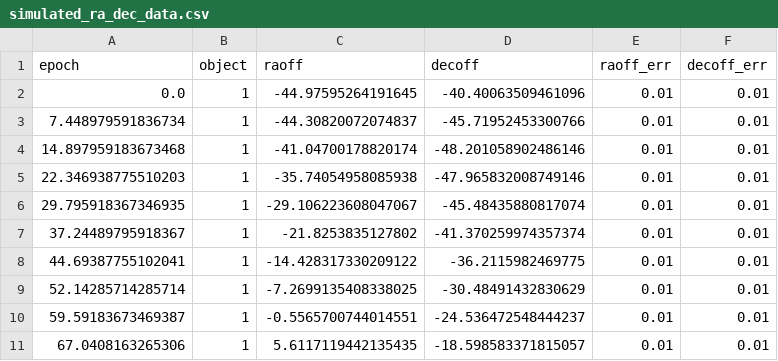
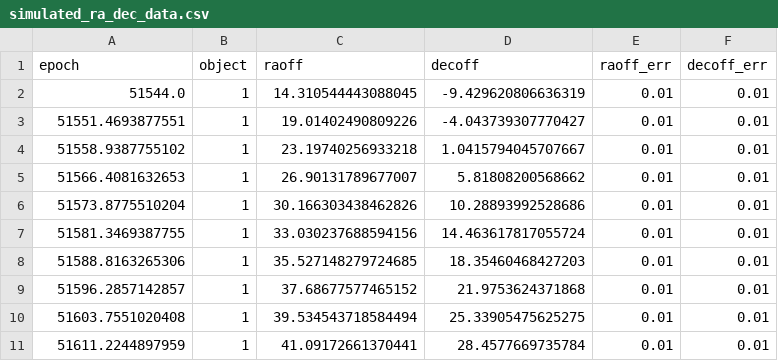
Before and after one commit to Farrmol/CIERA-Research, a CSV file: simulated_ra_dec_data.csv, drawn as a sheet; only a part is shown; the diff covers the shown part only.

Commit message:
epochs now given in mjd; tau_ref_epoch consistent

```diff
--- a/simulated_ra_dec_data.csv
+++ b/simulated_ra_dec_data.csv
@@ -1,11 +1,11 @@
 epoch,object,raoff,decoff,raoff_err,decoff_err
-0.0,1,-44.97595264191645,-40.40063509461096,0.01,0.01
-7.448979591836734,1,-44.30820072074837,-45.71952453300766,0.01,0.01
-14.897959183673468,1,-41.04700178820174,-48.201058902486146,0.01,0.01
-22.346938775510203,1,-35.74054958085938,-47.965832008749146,0.01,0.01
-29.795918367346935,1,-29.106223608047067,-45.48435880817074,0.01,0.01
-37.24489795918367,1,-21.8253835127802,-41.370259974357374,0.01,0.01
-44.69387755102041,1,-14.428317330209122,-36.2115982469775,0.01,0.01
-52.14285714285714,1,-7.2699135408338025,-30.48491432830629,0.01,0.01
-59.59183673469387,1,-0.5565700744014551,-24.536472548444237,0.01,0.01
-67.0408163265306,1,5.6117119442135435,-18.598583371815057,0.01,0.01
+51544.0,1,14.310544443088045,-9.429620806636319,0.01,0.01
+51551.4693877551,1,19.01402490809226,-4.043739307770427,0.01,0.01
+51558.9387755102,1,23.19740256933218,1.0415794045707667,0.01,0.01
+51566.4081632653,1,26.90131789677007,5.81808200568662,0.01,0.01
+51573.8775510204,1,30.166303438462826,10.28893992528686,0.01,0.01
+51581.3469387755,1,33.030237688594156,14.463617817055724,0.01,0.01
+51588.8163265306,1,35.527148279724685,18.35460468427203,0.01,0.01
+51596.2857142857,1,37.68677577465152,21.9753624371868,0.01,0.01
+51603.7551020408,1,39.534543718584494,25.33905475625275,0.01,0.01
+51611.2244897959,1,41.09172661370441,28.4577669735784,0.01,0.01
```
Also changed, not shown: 120 edited cells elsewhere in this file, 2 other files.
